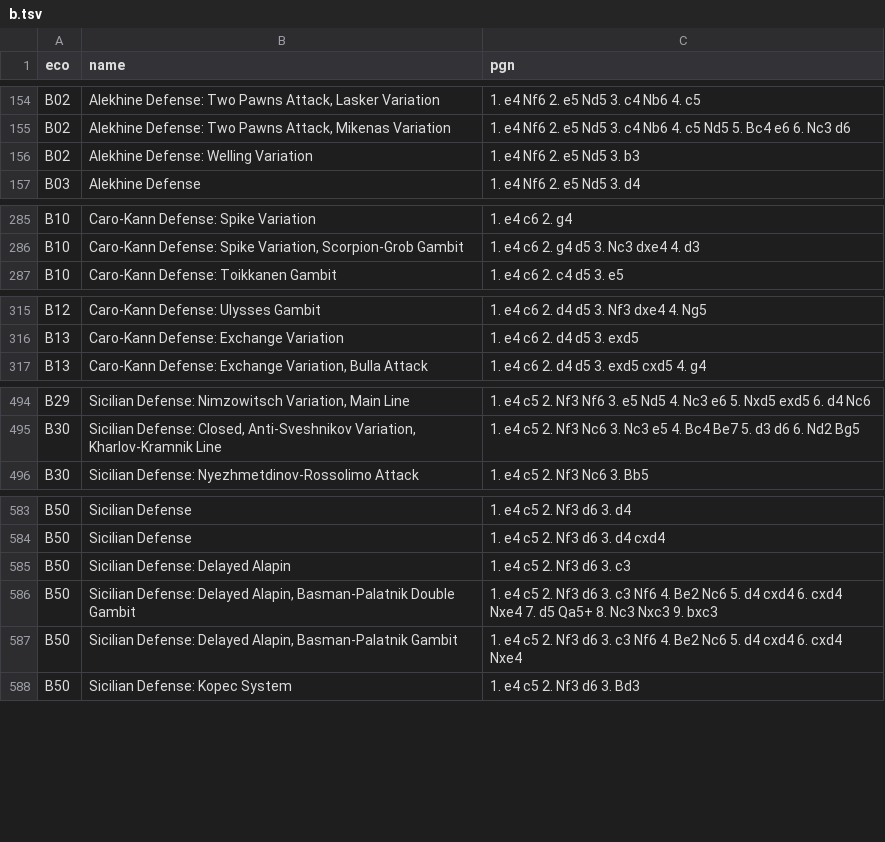
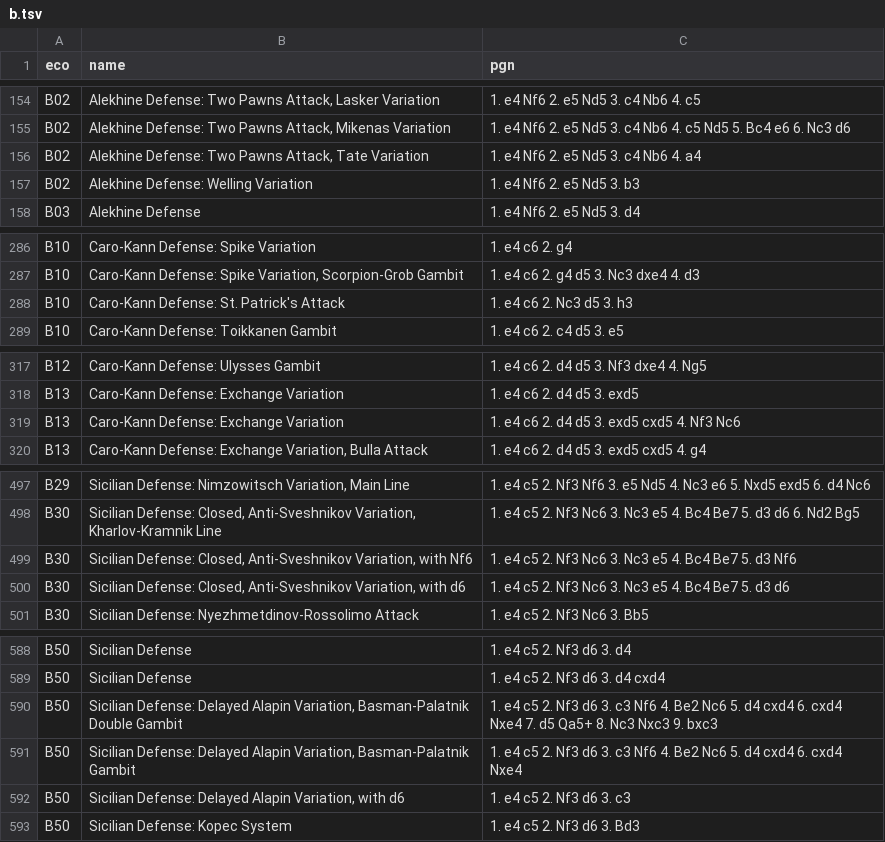
Before and after one commit to mikeb26/chesstools, a TSV file: eco/b.tsv, drawn as a sheet; only a part is shown, gaps mark what is left out; the diff covers the shown part only.

```diff
--- a/eco/b.tsv
+++ b/eco/b.tsv
@@ -155,2 +155,3 @@ B02	Alekhine Defense: Two Pawns Attack, Lasker Variation	1. e4 Nf6 2. e5 Nd5 3.
 B02	Alekhine Defense: Two Pawns Attack, Mikenas Variation	1. e4 Nf6 2. e5 Nd5 3. c4 Nb6 4. c5 Nd5 5. Bc4 e6 6. Nc3 d6
+B02	Alekhine Defense: Two Pawns Attack, Tate Variation	1. e4 Nf6 2. e5 Nd5 3. c4 Nb6 4. a4
 B02	Alekhine Defense: Welling Variation	1. e4 Nf6 2. e5 Nd5 3. b3
@@ -286,2 +287,3 @@ B10	Caro-Kann Defense: Spike Variation	1. e4 c6 2. g4
 B10	Caro-Kann Defense: Spike Variation, Scorpion-Grob Gambit	1. e4 c6 2. g4 d5 3. Nc3 dxe4 4. d3
+B10	Caro-Kann Defense: St. Patrick's Attack	1. e4 c6 2. Nc3 d5 3. h3
 B10	Caro-Kann Defense: Toikkanen Gambit	1. e4 c6 2. c4 d5 3. e5
@@ -316,2 +318,3 @@ B12	Caro-Kann Defense: Ulysses Gambit	1. e4 c6 2. d4 d5 3. Nf3 dxe4 4. Ng5
 B13	Caro-Kann Defense: Exchange Variation	1. e4 c6 2. d4 d5 3. exd5
+B13	Caro-Kann Defense: Exchange Variation	1. e4 c6 2. d4 d5 3. exd5 cxd5 4. Nf3 Nc6
 B13	Caro-Kann Defense: Exchange Variation, Bulla Attack	1. e4 c6 2. d4 d5 3. exd5 cxd5 4. g4
@@ -495,2 +498,4 @@ B29	Sicilian Defense: Nimzowitsch Variation, Main Line	1. e4 c5 2. Nf3 Nf6 3. e5
 B30	Sicilian Defense: Closed, Anti-Sveshnikov Variation, Kharlov-Kramnik Line	1. e4 c5 2. Nf3 Nc6 3. Nc3 e5 4. Bc4 Be7 5. d3 d6 6. Nd2 Bg5
+B30	Sicilian Defense: Closed, Anti-Sveshnikov Variation, with Nf6	1. e4 c5 2. Nf3 Nc6 3. Nc3 e5 4. Bc4 Be7 5. d3 Nf6
+B30	Sicilian Defense: Closed, Anti-Sveshnikov Variation, with d6	1. e4 c5 2. Nf3 Nc6 3. Nc3 e5 4. Bc4 Be7 5. d3 d6
 B30	Sicilian Defense: Nyezhmetdinov-Rossolimo Attack	1. e4 c5 2. Nf3 Nc6 3. Bb5
@@ -584,5 +589,5 @@ B50	Sicilian Defense	1. e4 c5 2. Nf3 d6 3. d4
 B50	Sicilian Defense	1. e4 c5 2. Nf3 d6 3. d4 cxd4
-B50	Sicilian Defense: Delayed Alapin	1. e4 c5 2. Nf3 d6 3. c3
-B50	Sicilian Defense: Delayed Alapin, Basman-Palatnik Double Gambit	1. e4 c5 2. Nf3 d6 3. c3 Nf6 4. Be2 Nc6 5. d4 cxd4 6. cxd4 Nxe4 7. d5 Qa5+ 8. Nc3 Nxc3 9. bxc3
-B50	Sicilian Defense: Delayed Alapin, Basman-Palatnik Gambit	1. e4 c5 2. Nf3 d6 3. c3 Nf6 4. Be2 Nc6 5. d4 cxd4 6. cxd4 Nxe4
+B50	Sicilian Defense: Delayed Alapin Variation, Basman-Palatnik Double Gambit	1. e4 c5 2. Nf3 d6 3. c3 Nf6 4. Be2 Nc6 5. d4 cxd4 6. cxd4 Nxe4 7. d5 Qa5+ 8. Nc3 Nxc3 9. bxc3
+B50	Sicilian Defense: Delayed Alapin Variation, Basman-Palatnik Gambit	1. e4 c5 2. Nf3 d6 3. c3 Nf6 4. Be2 Nc6 5. d4 cxd4 6. cxd4 Nxe4
+B50	Sicilian Defense: Delayed Alapin Variation, with d6	1. e4 c5 2. Nf3 d6 3. c3
 B50	Sicilian Defense: Kopec System	1. e4 c5 2. Nf3 d6 3. Bd3
```
Also changed, not shown: 1 edited cell elsewhere in this file, eco/a.tsv, eco/all.tsv, 6 other files.
